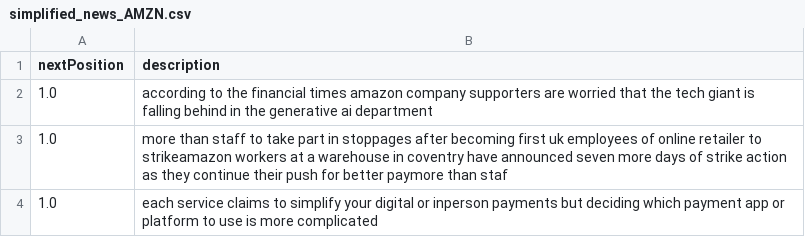
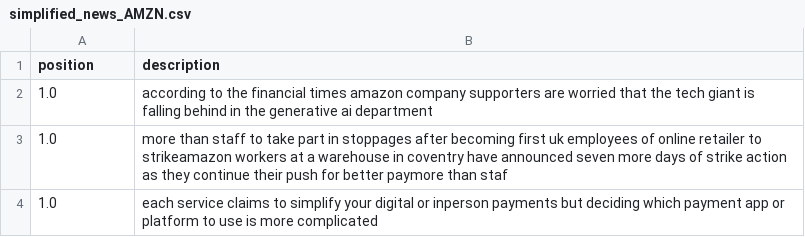
Before and after one commit to nickbispham/news_data, a CSV file: simplified_news_AMZN.csv, drawn as a sheet; only a part is shown.

Commit message:
update amazon news data

```diff
--- a/simplified_news_AMZN.csv
+++ b/simplified_news_AMZN.csv
@@ -1,2 +1,2 @@
-nextPosition,description
+position,description
 1.0,according to the financial times amazon company supporters are worried that the tech giant is falling behind in the generative ai department
```
